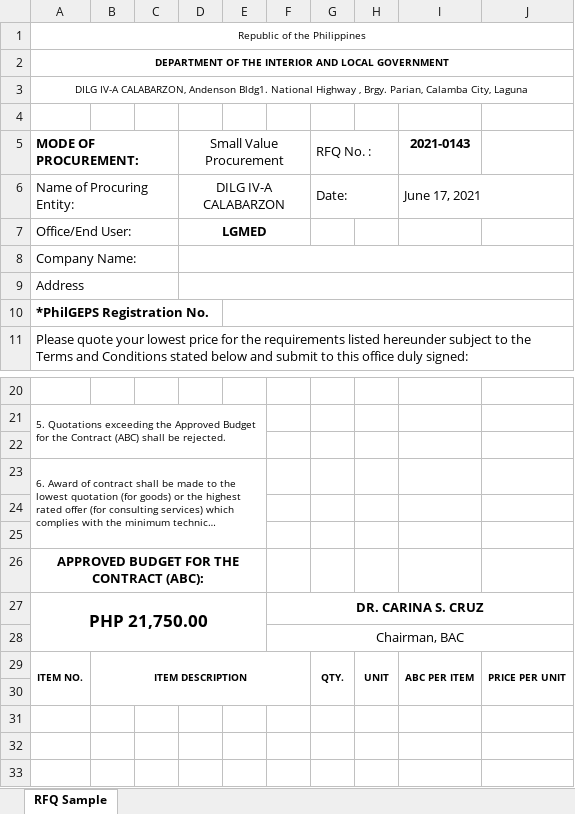
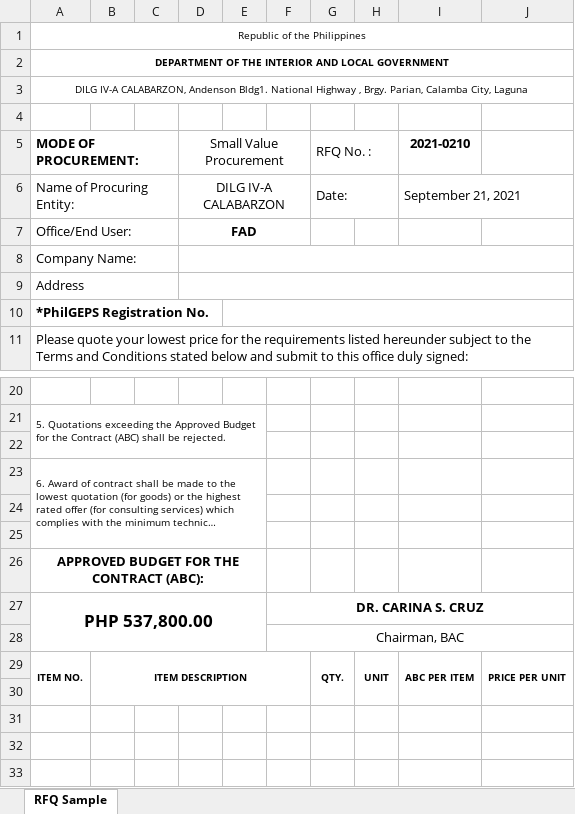
Before and after one commit to itskimeng/fas2020, an Excel workbook: library/export_rfq.xlsx, sheet RFQ Sample, drawn as a sheet; only a part is shown, gaps mark what is left out; long unchanged cells end in …; values as stored, in another font and other column widths than the file's, no borders; charts and pictures not drawn; the diff covers the shown part only; the diff names each change by its address in the sheet, - before the commit and + after, or states it on an @@ line.

```diff
--- a/library/export_rfq.xlsx (sheet RFQ Sample)
+++ b/library/export_rfq.xlsx (sheet RFQ Sample)
-I5: 2021-0143
+I5: 2021-0210
-I6 (2021-0210): June 17, 2021
+I6 (2021-0210): September 21, 2021
-D7 (Small Value Procurement): LGMED
+D7 (Small Value Procurement): FAD
-A27 (MODE OF PROCUREMENT:): PHP 21,750.00
+A27 (MODE OF PROCUREMENT:): PHP 537,800.00
```
Also changed, not shown: 52 added rows elsewhere in this sheet, charts or pictures, export_rfq.xlsx, 8 other files.
